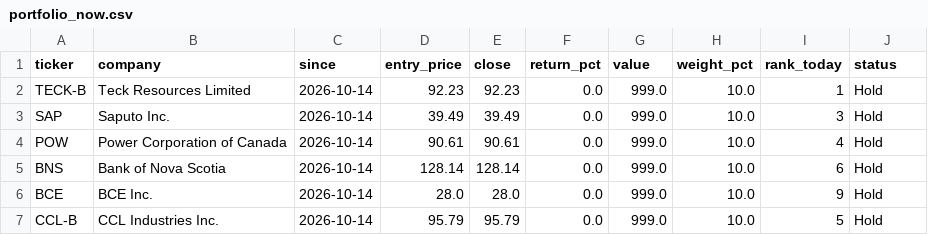
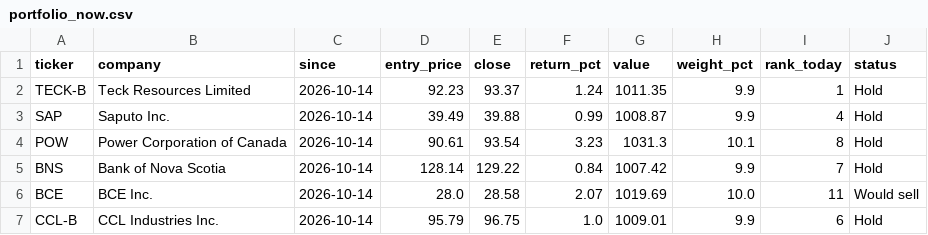
Before and after one commit to connormcginty12-alt/tsx-value-check, a CSV file: portfolio_now.csv, drawn as a sheet; only a part is shown; the diff covers the shown part only.

```diff
--- a/portfolio_now.csv
+++ b/portfolio_now.csv
@@ -1,7 +1,7 @@
 ticker,company,since,entry_price,close,return_pct,value,weight_pct,rank_today,status
-TECK-B,Teck Resources Limited,2026-10-14,92.23,92.23,0.0,999.0,10.0,1,Hold
-SAP,Saputo Inc.,2026-10-14,39.49,39.49,0.0,999.0,10.0,3,Hold
-POW,Power Corporation of Canada,2026-10-14,90.61,90.61,0.0,999.0,10.0,4,Hold
-BNS,Bank of Nova Scotia,2026-10-14,128.14,128.14,0.0,999.0,10.0,6,Hold
-BCE,BCE Inc.,2026-10-14,28.0,28.0,0.0,999.0,10.0,9,Hold
-CCL-B,CCL Industries Inc.,2026-10-14,95.79,95.79,0.0,999.0,10.0,5,Hold
+TECK-B,Teck Resources Limited,2026-10-14,92.23,93.37,1.24,1011.35,9.9,1,Hold
+SAP,Saputo Inc.,2026-10-14,39.49,39.88,0.99,1008.87,9.9,4,Hold
+POW,Power Corporation of Canada,2026-10-14,90.61,93.54,3.23,1031.3,10.1,8,Hold
+BNS,Bank of Nova Scotia,2026-10-14,128.14,129.22,0.84,1007.42,9.9,7,Hold
+BCE,BCE Inc.,2026-10-14,28.0,28.58,2.07,1019.69,10.0,11,Would sell
+CCL-B,CCL Industries Inc.,2026-10-14,95.79,96.75,1.0,1009.01,9.9,6,Hold
```
Also changed, not shown: 20 edited cells elsewhere in this file, portfolio_plan.csv, ratings.csv, 15 other files.
